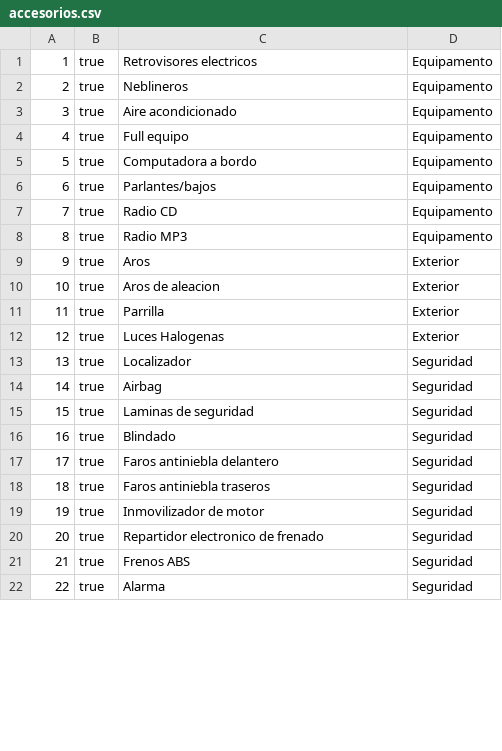
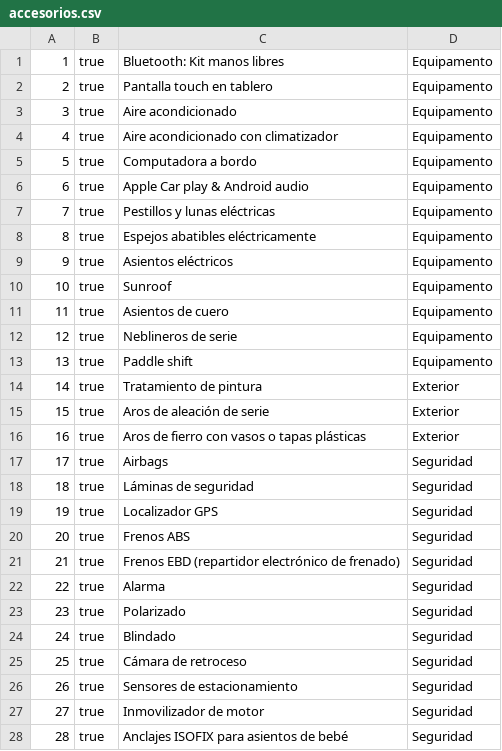
Before and after one commit to cesar214567/ClickerBack2, a CSV file: data/accesorios.csv, drawn as a sheet; only a part is shown; removed rows and columns are numbered as before the commit, all else as after; the diff covers the shown part only; the diff names each change by its address in the sheet, - before the commit and + after, or states it on an @@ line.

```diff
--- a/data/accesorios.csv
+++ b/data/accesorios.csv
-C1: Retrovisores electricos
+C1: Bluetooth: Kit manos libres
-C2: Neblineros
+C2: Pantalla touch en tablero
-C4: Full equipo
+C4: Aire acondicionado con climatizador
+row 6: 6 | true | Apple Car play & Android audio | Equipamento
+row 7: 7 | true | Pestillos y lunas eléctricas | Equipamento
@@ column A renumbered between rows 8 and 38 @@
-C8: Parlantes/bajos
+C8: Espejos abatibles eléctricamente
+row 9: 9 | true | Asientos eléctricos | Equipamento
+row 10: 10 | true | Sunroof | Equipamento
-C11: Radio CD
+C11: Asientos de cuero
+row 12: 12 | true | Neblineros de serie | Equipamento
-C13: Radio MP3
+C13: Paddle shift
-C14: Aros
+C14: Tratamiento de pintura
-C15: Aros de aleacion
+C15: Aros de aleación de serie
-row 11: 11 | true | Parrilla | Exterior
-C16: Luces Halogenas
+C16: Aros de fierro con vasos o tapas plásticas
+row 17: 17 | true | Airbags | Seguridad
+row 18: 18 | true | Láminas de seguridad | Seguridad
-C19: Localizador
+C19: Localizador GPS
@@ row 21 moved to row 20: 20 @@
+row 21: 21 | true | Frenos EBD (repartidor electrónico de frenado) | Seguridad
-C22: Airbag
+C22: Alarma
-C23: Laminas de seguridad
+C23: Polarizado
-C25: Faros antiniebla delantero
+C25: Cámara de retroceso
-C26: Faros antiniebla traseros
+C26: Sensores de estacionamiento
-C28: Repartidor electronico de frenado
+C28: Anclajes ISOFIX para asientos de bebé
-row 22: 22 | true | Alarma | Seguridad
```
Also changed, not shown: 19 added rows and 3 edited cells elsewhere in this file, 4 other files.
